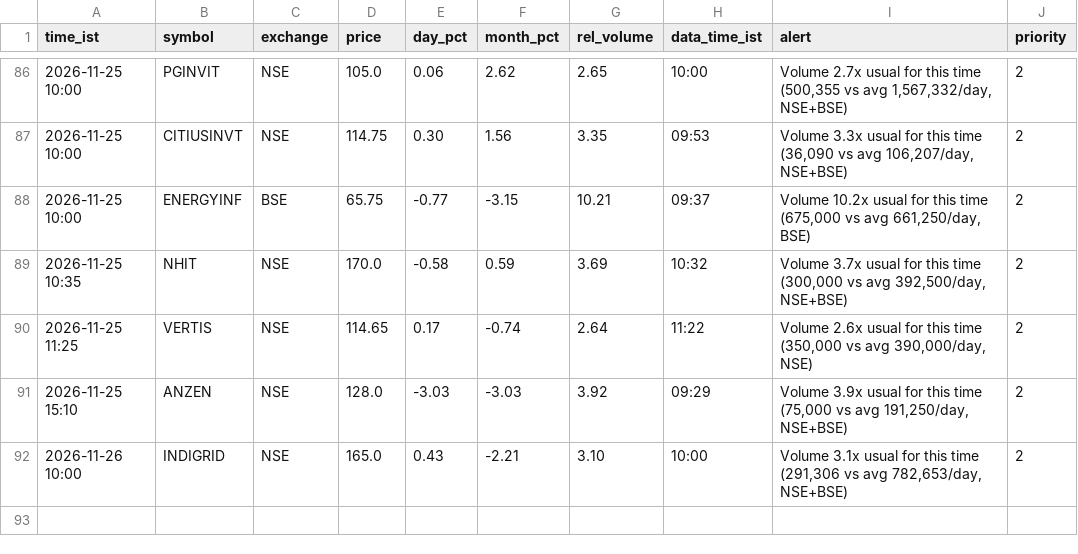
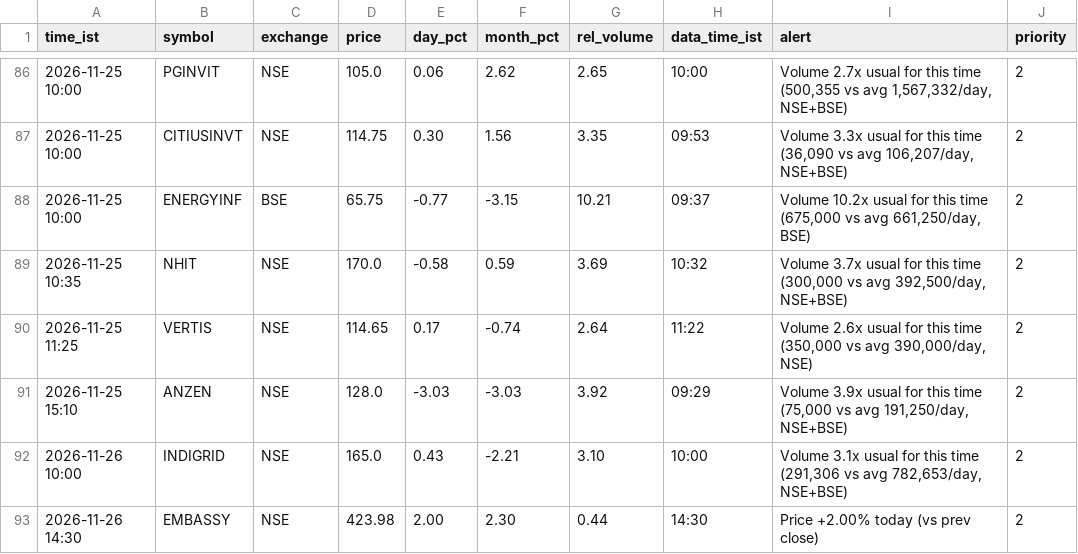
Before and after one commit to snehansu6631/reit-watch, a CSV file: logs/alerts.csv, drawn as a sheet; only a part is shown, gaps mark what is left out.

Commit message:
alerts 2026-11-26 14:30

```diff
--- a/logs/alerts.csv
+++ b/logs/alerts.csv
@@ -92 +92,2 @@ time_ist,symbol,exchange,price,day_pct,month_pct,rel_volume,data_time_ist,alert,
 2026-11-26 10:00,INDIGRID,NSE,165.0,0.43,-2.21,3.10,10:00,"Volume 3.1x usual for this time (291,306 vs avg 782,653/day, NSE+BSE)",2
+2026-11-26 14:30,EMBASSY,NSE,423.98,2.00,2.30,0.44,14:30,Price +2.00% today (vs prev close),2
```
Also changed, not shown: 1 other file.
